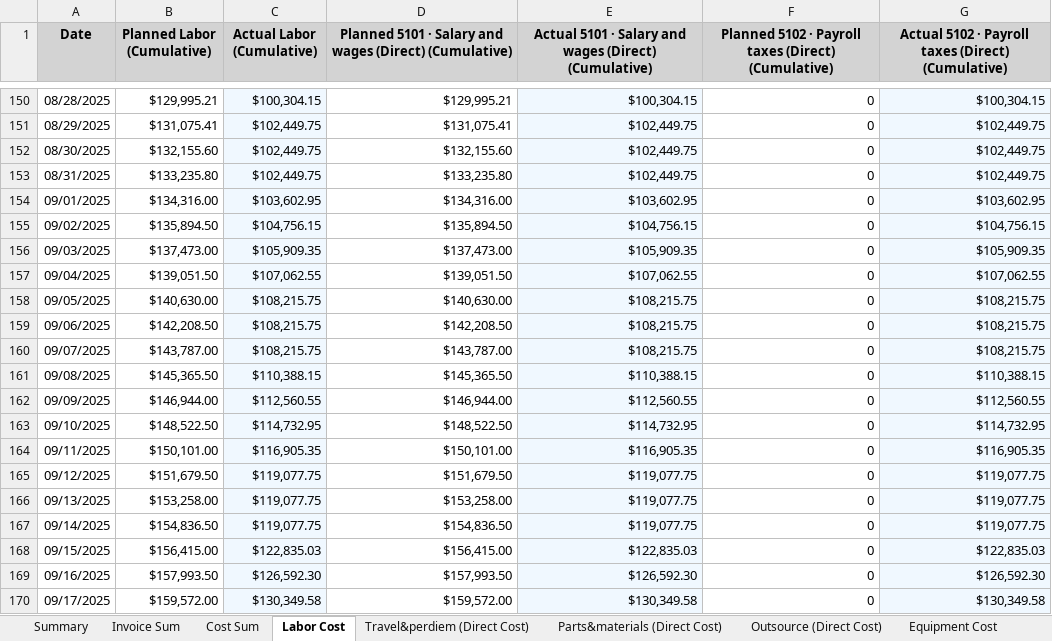
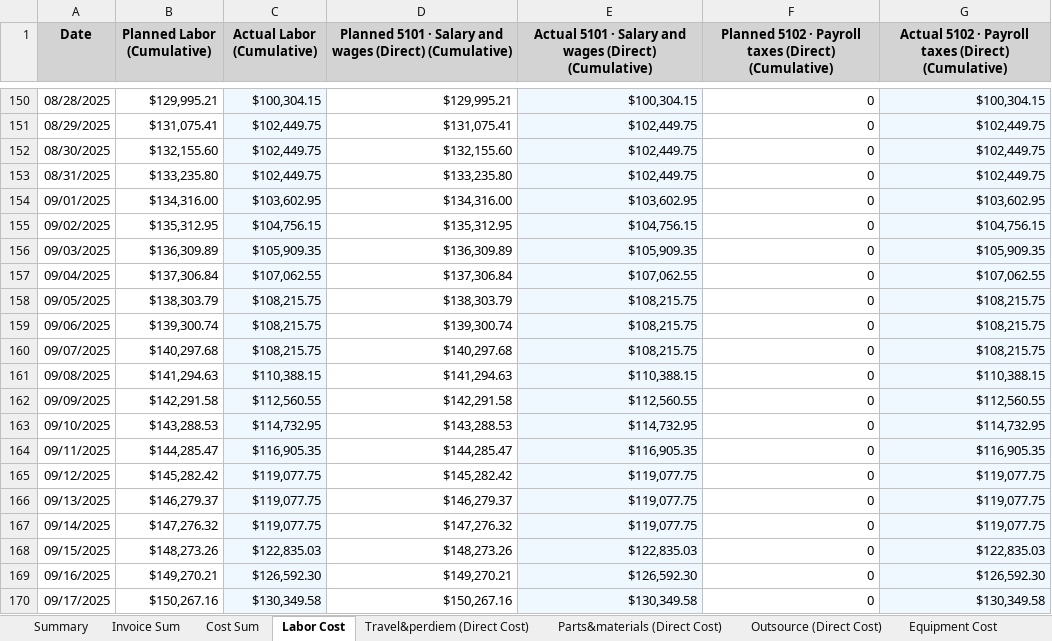
Before and after one commit to xiaosongchen1977/geo-project-tracker-ohio2025, an Excel workbook: cost_tracking_summary.xlsx, sheet Labor Cost, drawn as a sheet; only a part is shown, gaps mark what is left out; values as stored, in another font and other column widths than the file's, no borders; the diff covers the shown part only; the diff names each change by its address in the sheet, - before the commit and + after, or states it on an @@ line.

```diff
--- a/cost_tracking_summary.xlsx (sheet Labor Cost)
+++ b/cost_tracking_summary.xlsx (sheet Labor Cost)
-B155 (Planned Labor (Cumulative)): $135,894.50
+B155 (Planned Labor (Cumulative)): $135,312.95
-D155: $135,894.50
+D155: $135,312.95
-B156 (Planned Labor (Cumulative)): $137,473.00
+B156 (Planned Labor (Cumulative)): $136,309.89
-D156: $137,473.00
+D156: $136,309.89
-B157 (Planned Labor (Cumulative)): $139,051.50
+B157 (Planned Labor (Cumulative)): $137,306.84
-D157: $139,051.50
+D157: $137,306.84
-B158 (Planned Labor (Cumulative)): $140,630.00
+B158 (Planned Labor (Cumulative)): $138,303.79
-D158: $140,630.00
+D158: $138,303.79
-B159 (Planned Labor (Cumulative)): $142,208.50
+B159 (Planned Labor (Cumulative)): $139,300.74
-D159: $142,208.50
+D159: $139,300.74
-B160 (Planned Labor (Cumulative)): $143,787.00
+B160 (Planned Labor (Cumulative)): $140,297.68
-D160: $143,787.00
+D160: $140,297.68
-B161 (Planned Labor (Cumulative)): $145,365.50
+B161 (Planned Labor (Cumulative)): $141,294.63
-D161: $145,365.50
+D161: $141,294.63
-B162 (Planned Labor (Cumulative)): $146,944.00
+B162 (Planned Labor (Cumulative)): $142,291.58
-D162: $146,944.00
+D162: $142,291.58
-B163 (Planned Labor (Cumulative)): $148,522.50
+B163 (Planned Labor (Cumulative)): $143,288.53
-D163: $148,522.50
+D163: $143,288.53
-B164 (Planned Labor (Cumulative)): $150,101.00
+B164 (Planned Labor (Cumulative)): $144,285.47
-D164: $150,101.00
+D164: $144,285.47
-B165 (Planned Labor (Cumulative)): $151,679.50
+B165 (Planned Labor (Cumulative)): $145,282.42
-D165: $151,679.50
+D165: $145,282.42
-B166 (Planned Labor (Cumulative)): $153,258.00
+B166 (Planned Labor (Cumulative)): $146,279.37
-D166: $153,258.00
+D166: $146,279.37
-B167 (Planned Labor (Cumulative)): $154,836.50
+B167 (Planned Labor (Cumulative)): $147,276.32
-D167: $154,836.50
+D167: $147,276.32
-B168 (Planned Labor (Cumulative)): $156,415.00
+B168 (Planned Labor (Cumulative)): $148,273.26
-D168: $156,415.00
+D168: $148,273.26
-B169 (Planned Labor (Cumulative)): $157,993.50
+B169 (Planned Labor (Cumulative)): $149,270.21
-D169: $157,993.50
+D169: $149,270.21
-B170 (Planned Labor (Cumulative)): $159,572.00
+B170 (Planned Labor (Cumulative)): $150,267.16
-D170: $159,572.00
+D170: $150,267.16
```
Also changed, not shown: 37 added rows, 2 removed rows and 653 edited cells elsewhere in this sheet, sheet Invoice Sum, sheet Outsource (Direct Cost), sheet Cost Sum, sheet Travel&perdiem (Direct Cost), sheet Labor-by days, sheet Deleted Duplicates, 4 more sheets.
